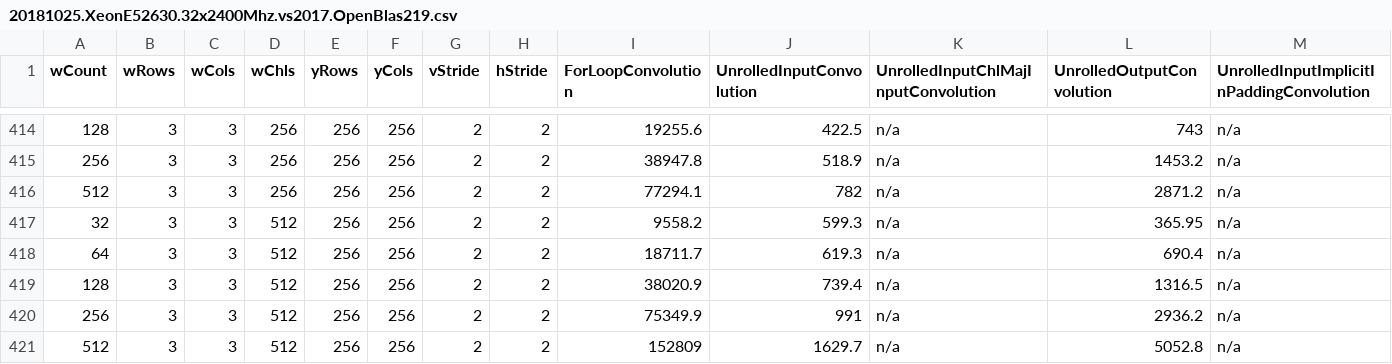
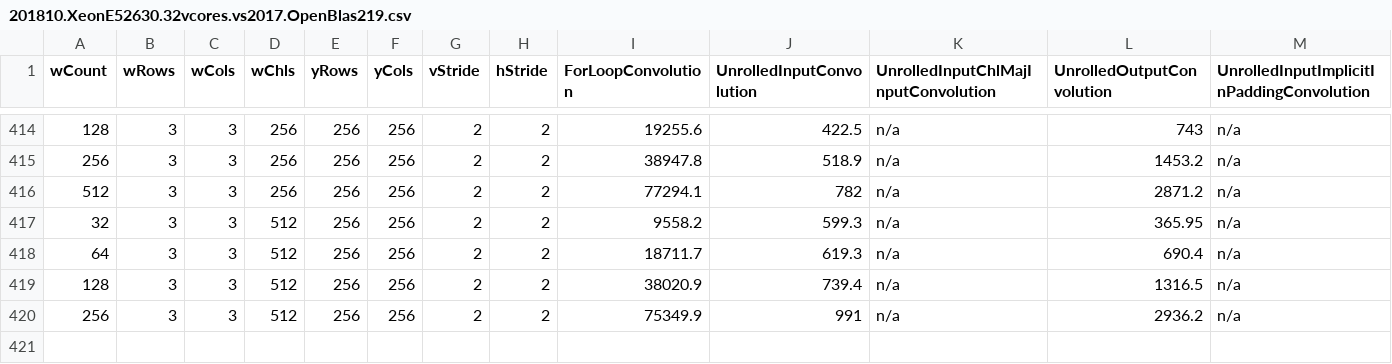
Before and after one commit to oferdekel/convolutional, a CSV file: results/201810.XeonE52630.32vcores.vs2017.OpenBlas219.csv (was results/20181025.XeonE52630.32x2400Mhz.vs2017.OpenBlas219.csv), drawn as a sheet; only a part is shown, gaps mark what is left out; rows hold the shown columns only; the diff names each change by its address in the sheet, - before the commit and + after, or states it on an @@ line.

Commit message:
removed last line from benchmark and results

```diff
--- a/results/20181025.XeonE52630.32x2400Mhz.vs2017.OpenBlas219.csv
+++ b/results/201810.XeonE52630.32vcores.vs2017.OpenBlas219.csv
-row 421: 512 | 3 | 3 | 512 | 256 | 256 | 2 | 2 | 152809 | 1629.7 | n/a | 5052.8 | n/a
```
Also changed, not shown: benchmarks.csv, results/201810.XeonE52630.32vcores.vs2017.MKL.csv, 6 other files.
